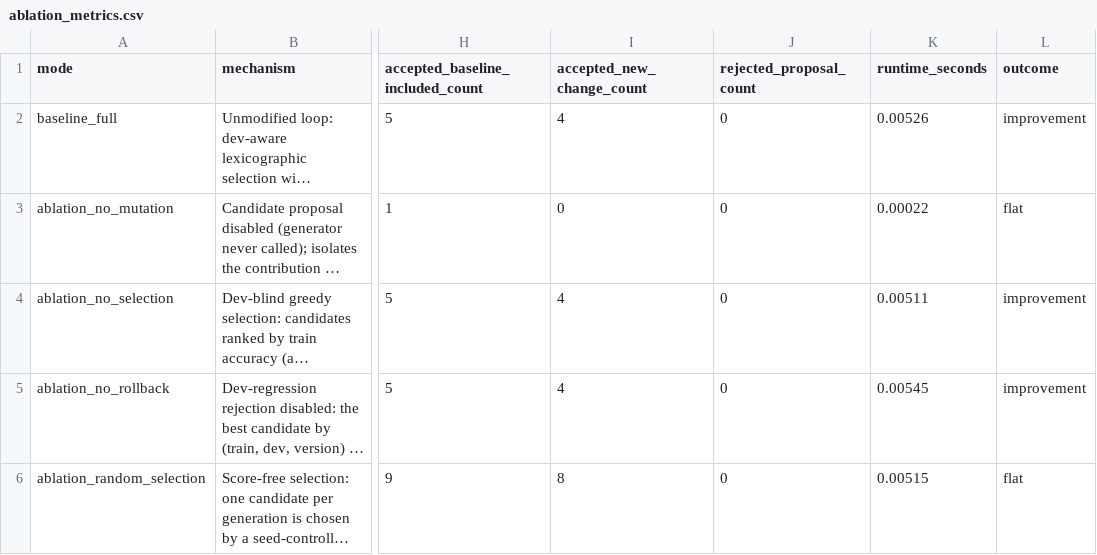
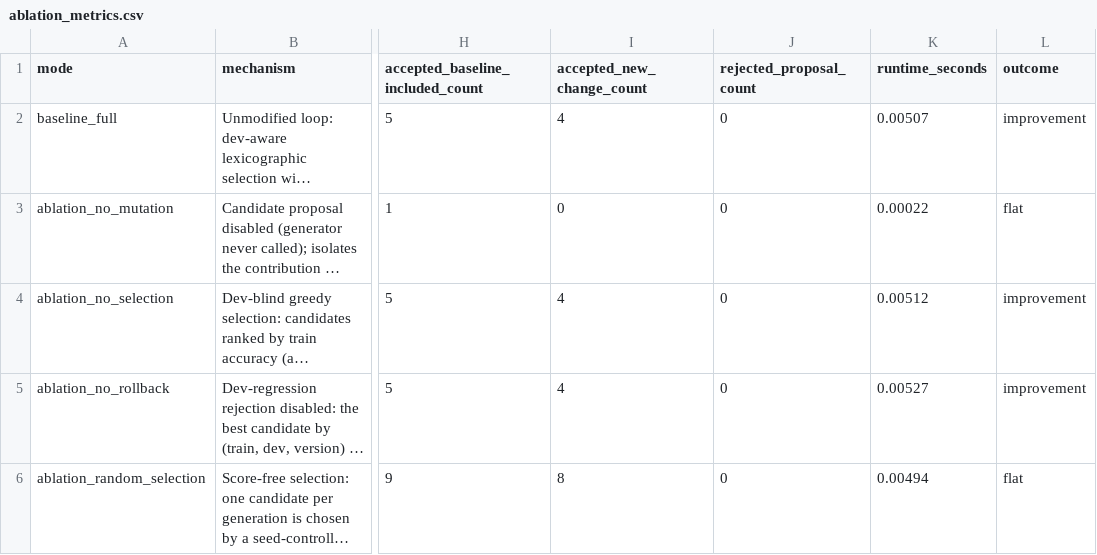
Before and after one commit to rustfuture/rsi-experimental-framework, a CSV file: results/ablation_metrics.csv, drawn as a sheet; only a part is shown, gaps mark what is left out; long unchanged cells end in …; the diff names each change by its address in the sheet, - before the commit and + after, or states it on an @@ line.

```diff
--- a/results/ablation_metrics.csv
+++ b/results/ablation_metrics.csv
-K2 (runtime_seconds): 0.00526
+K2 (runtime_seconds): 0.00507
-K4 (runtime_seconds): 0.00511
+K4 (runtime_seconds): 0.00512
-K5 (runtime_seconds): 0.00545
+K5 (runtime_seconds): 0.00527
-K6 (runtime_seconds): 0.00515
+K6 (runtime_seconds): 0.00494
```
Also changed, not shown: results/multi_seed_metrics.csv, 7 other files.
